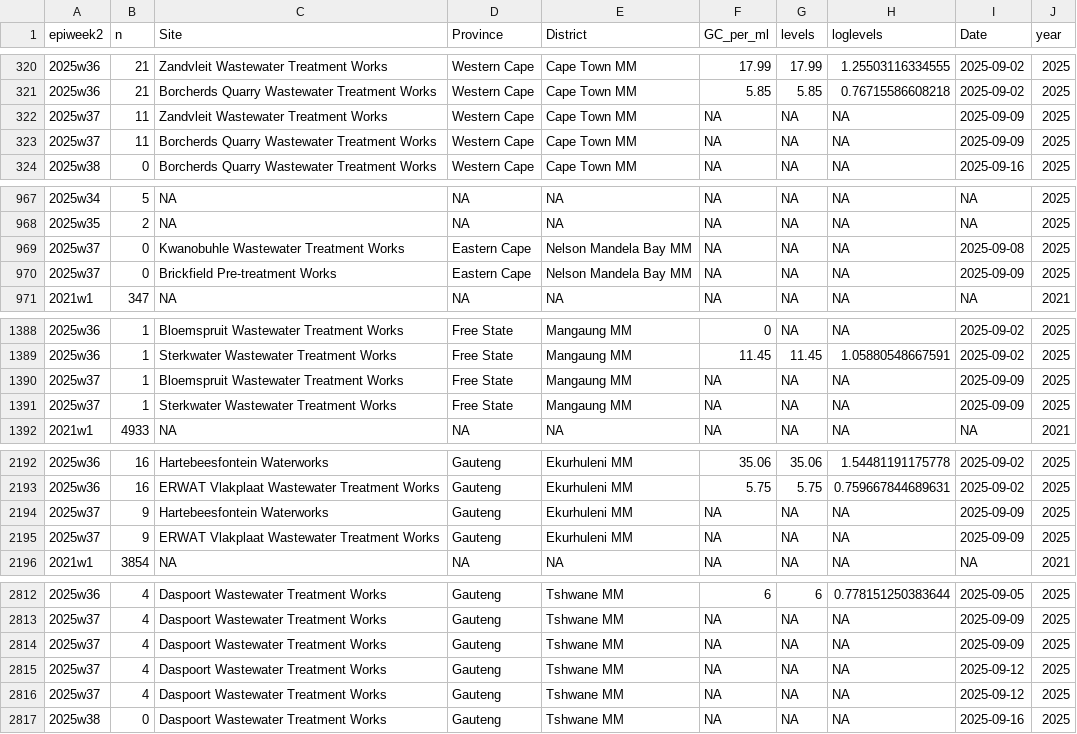
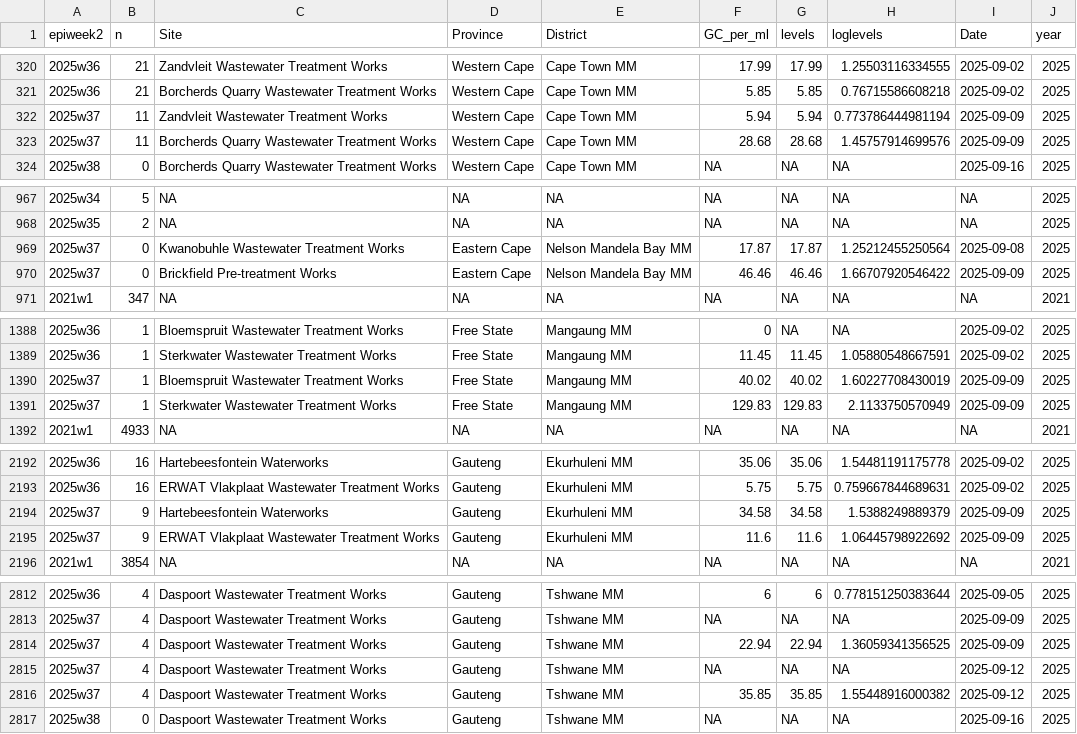
Before and after one commit to NICD-Wastewater-Genomics/NICD-Dash-Data, a CSV file: provincial_cases_vs_levels.csv, drawn as a sheet; only a part is shown, gaps mark what is left out; the diff covers the shown part only.

Commit message:
automated quantitative data update

```diff
--- a/provincial_cases_vs_levels.csv
+++ b/provincial_cases_vs_levels.csv
@@ -321,4 +321,4 @@
 "2025w36",21,"Borcherds Quarry Wastewater Treatment Works","Western Cape","Cape Town MM",5.85,5.85,0.76715586608218,2025-09-02,2025
-"2025w37",11,"Zandvleit Wastewater Treatment Works","Western Cape","Cape Town MM",NA,NA,NA,2025-09-09,2025
-"2025w37",11,"Borcherds Quarry Wastewater Treatment Works","Western Cape","Cape Town MM",NA,NA,NA,2025-09-09,2025
+"2025w37",11,"Zandvleit Wastewater Treatment Works","Western Cape","Cape Town MM",5.94,5.94,0.773786444981194,2025-09-09,2025
+"2025w37",11,"Borcherds Quarry Wastewater Treatment Works","Western Cape","Cape Town MM",28.68,28.68,1.45757914699576,2025-09-09,2025
 "2025w38",0,"Borcherds Quarry Wastewater Treatment Works","Western Cape","Cape Town MM",NA,NA,NA,2025-09-16,2025
@@ -968,4 +968,4 @@
 "2025w35",2,NA,NA,NA,NA,NA,NA,NA,2025
-"2025w37",0,"Kwanobuhle Wastewater Treatment Works","Eastern Cape","Nelson Mandela Bay MM",NA,NA,NA,2025-09-08,2025
-"2025w37",0,"Brickfield Pre-treatment Works","Eastern Cape","Nelson Mandela Bay MM",NA,NA,NA,2025-09-09,2025
+"2025w37",0,"Kwanobuhle Wastewater Treatment Works","Eastern Cape","Nelson Mandela Bay MM",17.87,17.87,1.25212455250564,2025-09-08,2025
+"2025w37",0,"Brickfield Pre-treatment Works","Eastern Cape","Nelson Mandela Bay MM",46.46,46.46,1.66707920546422,2025-09-09,2025
 "2021w1",347,NA,NA,NA,NA,NA,NA,NA,2021
@@ -1389,4 +1389,4 @@
 "2025w36",1,"Sterkwater Wastewater Treatment Works","Free State","Mangaung MM",11.45,11.45,1.05880548667591,2025-09-02,2025
-"2025w37",1,"Bloemspruit Wastewater Treatment Works","Free State","Mangaung MM",NA,NA,NA,2025-09-09,2025
-"2025w37",1,"Sterkwater Wastewater Treatment Works","Free State","Mangaung MM",NA,NA,NA,2025-09-09,2025
+"2025w37",1,"Bloemspruit Wastewater Treatment Works","Free State","Mangaung MM",40.02,40.02,1.60227708430019,2025-09-09,2025
+"2025w37",1,"Sterkwater Wastewater Treatment Works","Free State","Mangaung MM",129.83,129.83,2.1133750570949,2025-09-09,2025
 "2021w1",4933,NA,NA,NA,NA,NA,NA,NA,2021
@@ -2193,4 +2193,4 @@
 "2025w36",16,"ERWAT Vlakplaat Wastewater Treatment Works","Gauteng","Ekurhuleni MM",5.75,5.75,0.759667844689631,2025-09-02,2025
-"2025w37",9,"Hartebeesfontein Waterworks","Gauteng","Ekurhuleni MM",NA,NA,NA,2025-09-09,2025
-"2025w37",9,"ERWAT Vlakplaat Wastewater Treatment Works","Gauteng","Ekurhuleni MM",NA,NA,NA,2025-09-09,2025
+"2025w37",9,"Hartebeesfontein Waterworks","Gauteng","Ekurhuleni MM",34.58,34.58,1.5388249889379,2025-09-09,2025
+"2025w37",9,"ERWAT Vlakplaat Wastewater Treatment Works","Gauteng","Ekurhuleni MM",11.6,11.6,1.06445798922692,2025-09-09,2025
 "2021w1",3854,NA,NA,NA,NA,NA,NA,NA,2021
@@ -2813,5 +2813,5 @@
 "2025w37",4,"Daspoort Wastewater Treatment Works","Gauteng","Tshwane MM",NA,NA,NA,2025-09-09,2025
-"2025w37",4,"Daspoort Wastewater Treatment Works","Gauteng","Tshwane MM",NA,NA,NA,2025-09-09,2025
+"2025w37",4,"Daspoort Wastewater Treatment Works","Gauteng","Tshwane MM",22.94,22.94,1.36059341356525,2025-09-09,2025
 "2025w37",4,"Daspoort Wastewater Treatment Works","Gauteng","Tshwane MM",NA,NA,NA,2025-09-12,2025
-"2025w37",4,"Daspoort Wastewater Treatment Works","Gauteng","Tshwane MM",NA,NA,NA,2025-09-12,2025
+"2025w37",4,"Daspoort Wastewater Treatment Works","Gauteng","Tshwane MM",35.85,35.85,1.55448916000382,2025-09-12,2025
 "2025w38",0,"Daspoort Wastewater Treatment Works","Gauteng","Tshwane MM",NA,NA,NA,2025-09-16,2025
```
Also changed, not shown: 21 edited cells elsewhere in this file, rsa_cases_vs_levels.csv.
